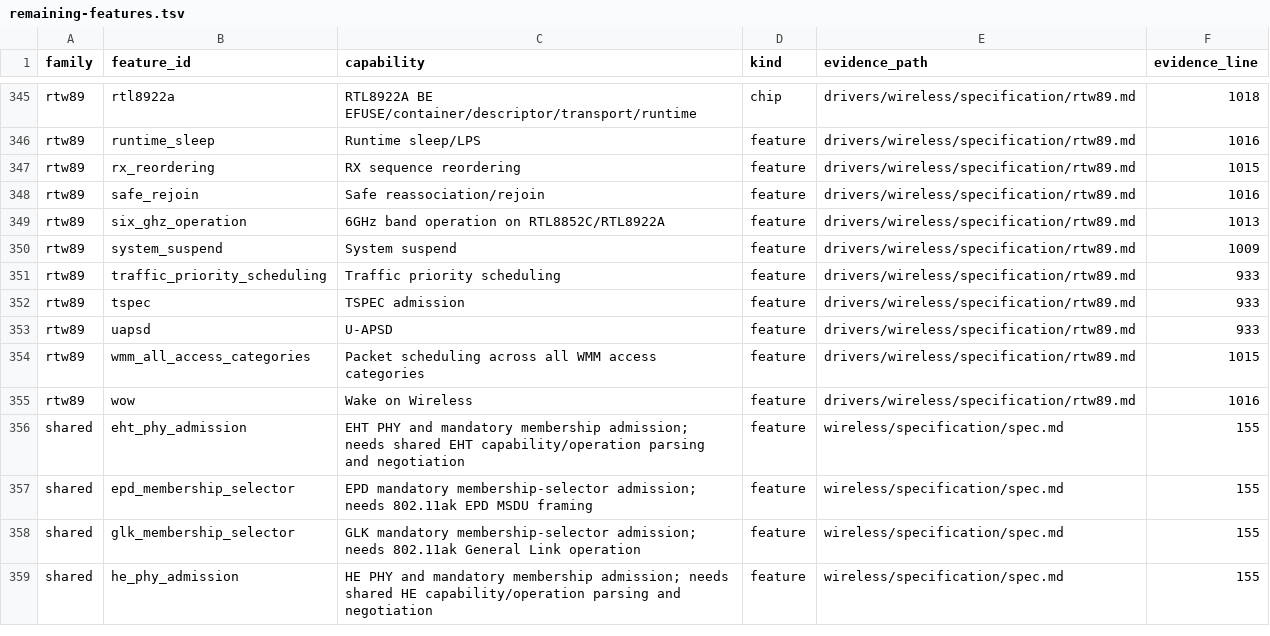
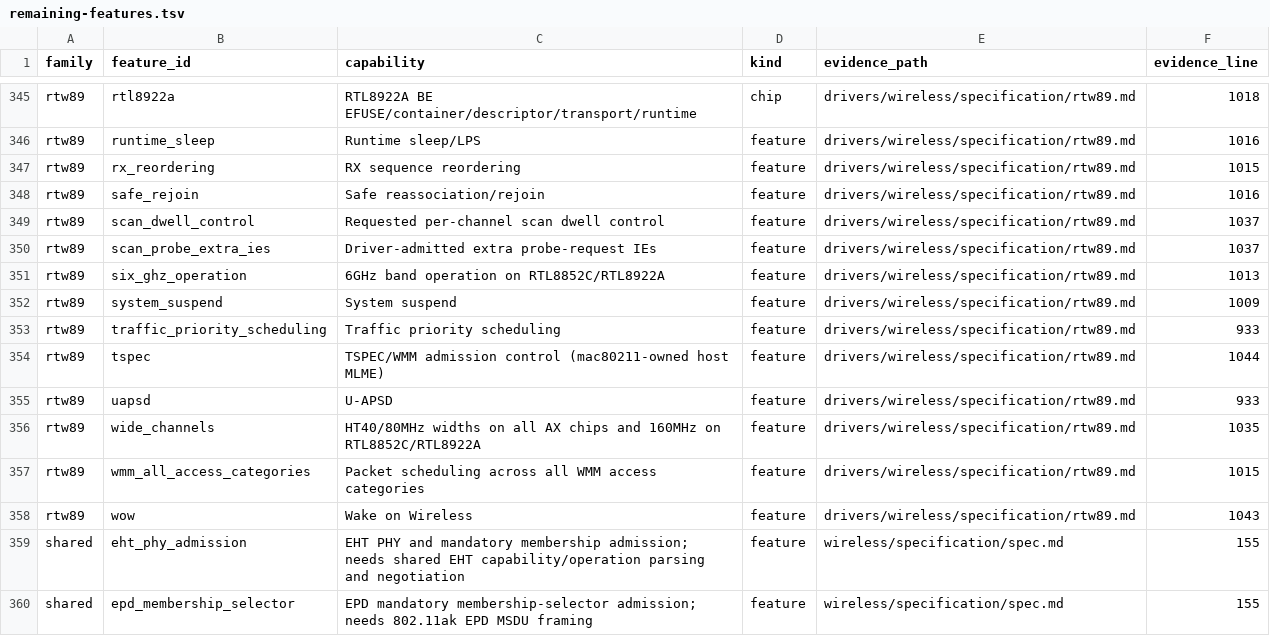
Before and after one commit to hodgesds/narf, a TSV file: drivers/wireless/research/remaining-features.tsv, drawn as a sheet; only a part is shown, gaps mark what is left out; the shorter side is filled out with more unchanged rows; the diff covers the shown part only.

```diff
--- a/drivers/wireless/research/remaining-features.tsv
+++ b/drivers/wireless/research/remaining-features.tsv
@@ -348,2 +348,4 @@ rtw89	rx_reordering	RX sequence reordering	feature	drivers/wireless/specificatio
 rtw89	safe_rejoin	Safe reassociation/rejoin	feature	drivers/wireless/specification/rtw89.md	1016
+rtw89	scan_dwell_control	Requested per-channel scan dwell control	feature	drivers/wireless/specification/rtw89.md	1037
+rtw89	scan_probe_extra_ies	Driver-admitted extra probe-request IEs	feature	drivers/wireless/specification/rtw89.md	1037
 rtw89	six_ghz_operation	6GHz band operation on RTL8852C/RTL8922A	feature	drivers/wireless/specification/rtw89.md	1013
@@ -351,6 +353,7 @@ rtw89	system_suspend	System suspend	feature	drivers/wireless/specification/rtw89
 rtw89	traffic_priority_scheduling	Traffic priority scheduling	feature	drivers/wireless/specification/rtw89.md	933
-rtw89	tspec	TSPEC admission	feature	drivers/wireless/specification/rtw89.md	933
+rtw89	tspec	TSPEC/WMM admission control (mac80211-owned host MLME)	feature	drivers/wireless/specification/rtw89.md	1044
 rtw89	uapsd	U-APSD	feature	drivers/wireless/specification/rtw89.md	933
+rtw89	wide_channels	HT40/80MHz widths on all AX chips and 160MHz on RTL8852C/RTL8922A	feature	drivers/wireless/specification/rtw89.md	1035
 rtw89	wmm_all_access_categories	Packet scheduling across all WMM access categories	feature	drivers/wireless/specification/rtw89.md	1015
-rtw89	wow	Wake on Wireless	feature	drivers/wireless/specification/rtw89.md	1016
+rtw89	wow	Wake on Wireless	feature	drivers/wireless/specification/rtw89.md	1043
 shared	eht_phy_admission	EHT PHY and mandatory membership admission; needs shared EHT capability/operation parsing and negotiation	feature	wireless/specification/spec.md	155
```
Also changed, not shown: 4 added rows, 4 removed rows and 18 edited cells elsewhere in this file, 1 other file.
